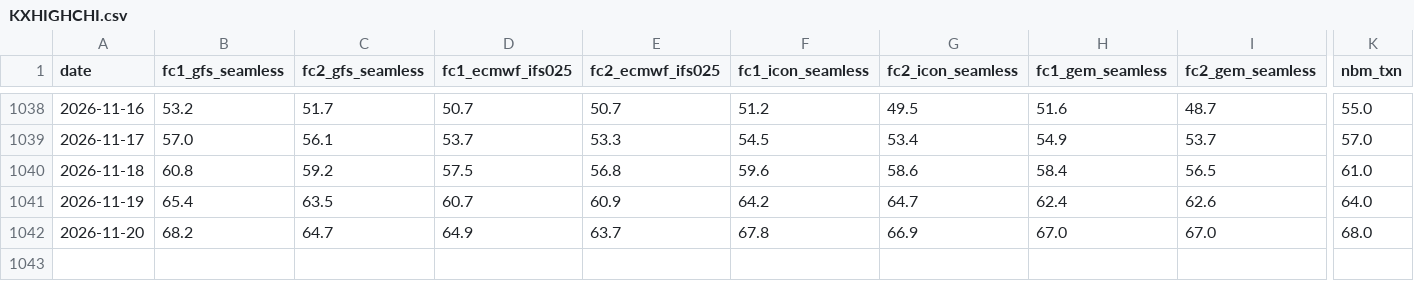
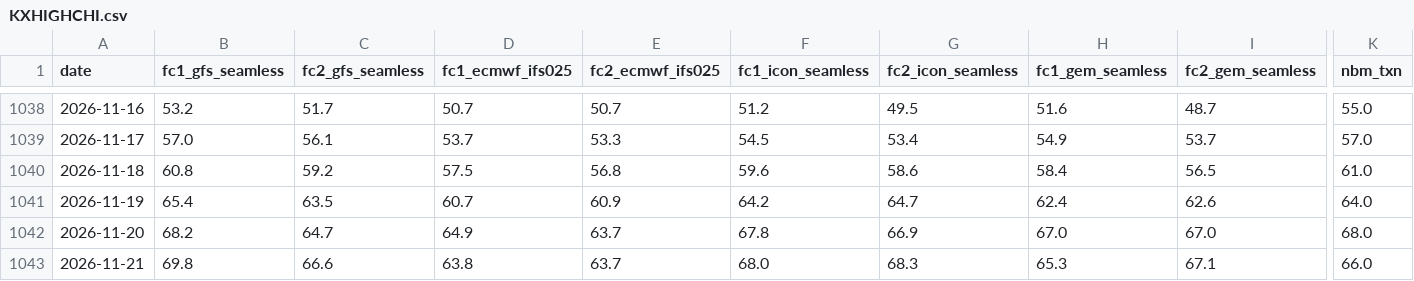
Before and after one commit to lucaslin1-collab/lucaslinweather, a CSV file: data/weather/KXHIGHCHI.csv, drawn as a sheet; only a part is shown, gaps mark what is left out; rows hold the shown columns only; the diff names each change by its address in the sheet, - before the commit and + after, or states it on an @@ line.

```diff
--- a/data/weather/KXHIGHCHI.csv
+++ b/data/weather/KXHIGHCHI.csv
+row 1043: 2026-11-21 | 69.8 | 66.6 | 63.8 | 63.7 | 68.0 | 68.3 | 65.3 | 67.1 | 66.0
```
Also changed, not shown: data/weather/KXHIGHAUS.csv, data/weather/KXHIGHDEN.csv, 18 other files.
